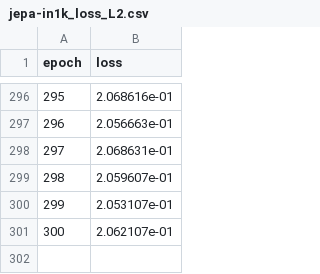
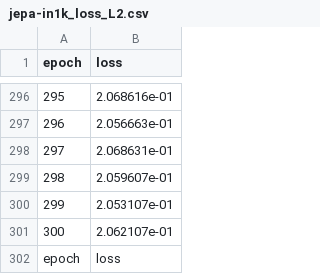
Before and after one commit to lazarosgogos/ijepa, a CSV file: logs_IN1K/in1k-vitb16-l2-ep300-bs256/jepa-in1k_loss_L2.csv, drawn as a sheet; only a part is shown, gaps mark what is left out; the diff names each change by its address in the sheet, - before the commit and + after, or states it on an @@ line.

Commit message:
Pretrained and evaluated PIJEPA on IN-1K (L2+PKT). Plus updated code so that it can read the IN-1K dataset

```diff
--- a/logs_IN1K/in1k-vitb16-l2-ep300-bs256/jepa-in1k_loss_L2.csv
+++ b/logs_IN1K/in1k-vitb16-l2-ep300-bs256/jepa-in1k_loss_L2.csv
+row 302: epoch | loss
```
Also changed, not shown: 46 other files.
